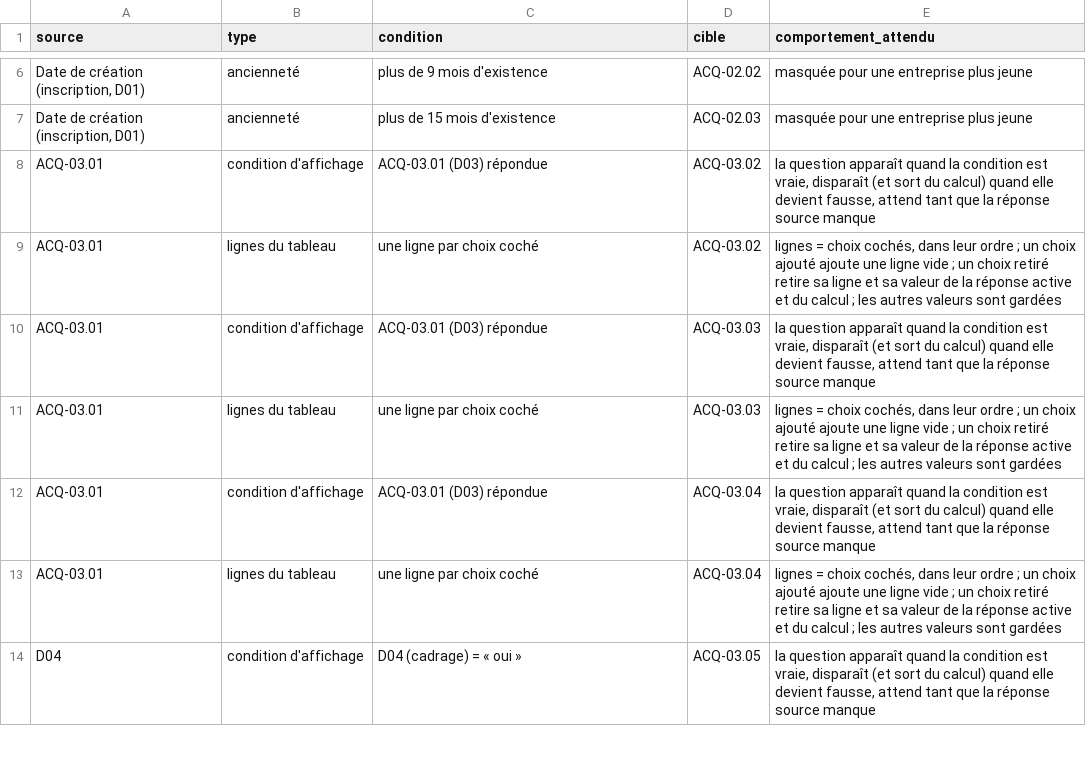
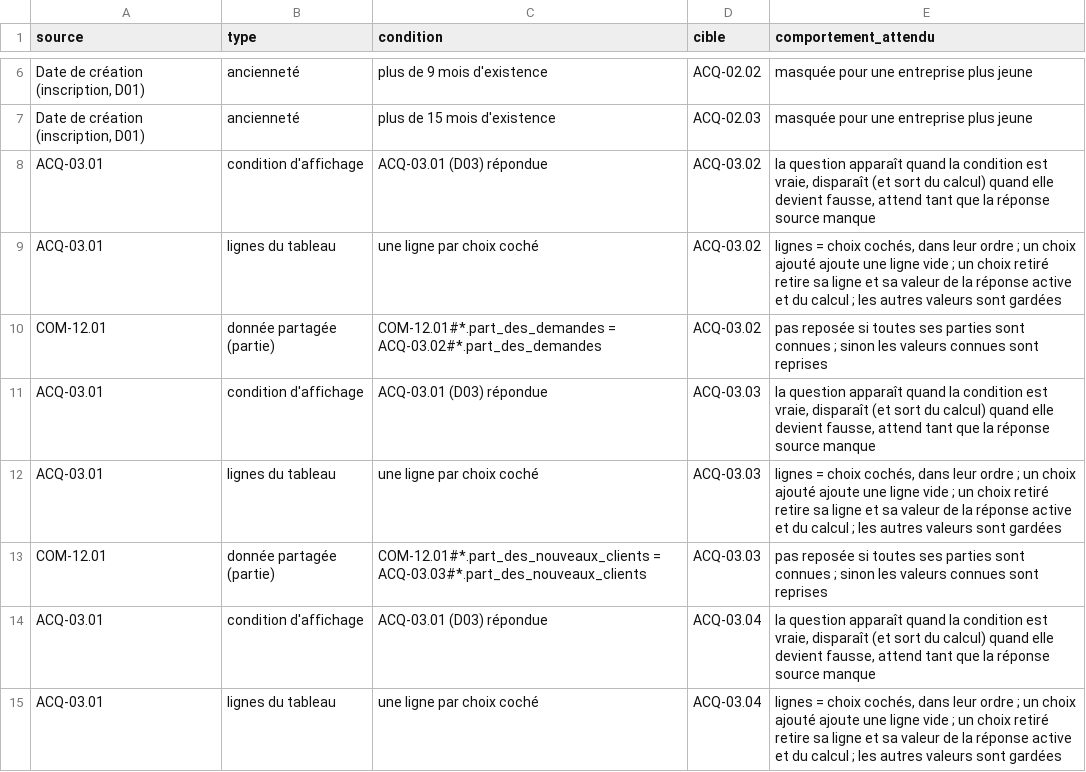
Before and after one commit to calixtecaxe-hue/Test, a CSV file: docs/verification/matrice-dependances.csv, drawn as a sheet; only a part is shown, gaps mark what is left out; the shorter side is filled out with more unchanged rows; the diff covers the shown part only.

```diff
--- a/docs/verification/matrice-dependances.csv
+++ b/docs/verification/matrice-dependances.csv
@@ -9,4 +9,6 @@
 "ACQ-03.01";"lignes du tableau";"une ligne par choix coché";"ACQ-03.02";"lignes = choix cochés, dans leur ordre ; un choix ajouté ajoute une ligne vide ; un choix retiré retire sa ligne et sa valeur de la réponse active et du calcul ; les autres valeurs sont gardées"
+"COM-12.01";"donnée partagée (partie)";"COM-12.01#*.part_des_demandes = ACQ-03.02#*.part_des_demandes";"ACQ-03.02";"pas reposée si toutes ses parties sont connues ; sinon les valeurs connues sont reprises"
 "ACQ-03.01";"condition d'affichage";"ACQ-03.01 (D03) répondue";"ACQ-03.03";"la question apparaît quand la condition est vraie, disparaît (et sort du calcul) quand elle devient fausse, attend tant que la réponse source manque"
 "ACQ-03.01";"lignes du tableau";"une ligne par choix coché";"ACQ-03.03";"lignes = choix cochés, dans leur ordre ; un choix ajouté ajoute une ligne vide ; un choix retiré retire sa ligne et sa valeur de la réponse active et du calcul ; les autres valeurs sont gardées"
+"COM-12.01";"donnée partagée (partie)";"COM-12.01#*.part_des_nouveaux_clients = ACQ-03.03#*.part_des_nouveaux_clients";"ACQ-03.03";"pas reposée si toutes ses parties sont connues ; sinon les valeurs connues sont reprises"
 "ACQ-03.01";"condition d'affichage";"ACQ-03.01 (D03) répondue";"ACQ-03.04";"la question apparaît quand la condition est vraie, disparaît (et sort du calcul) quand elle devient fausse, attend tant que la réponse source manque"
```
Also changed, not shown: 10 added rows, 6 removed rows and 30 edited cells elsewhere in this file, docs/verification/inventaire-questions.csv, 16 other files.
